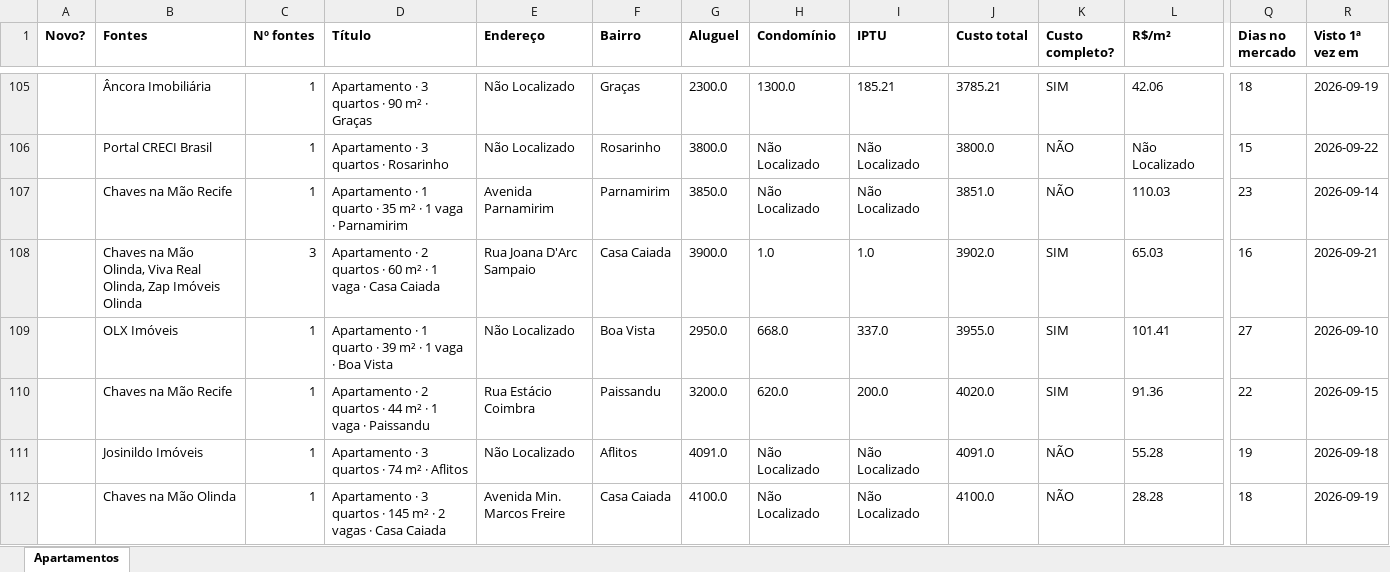
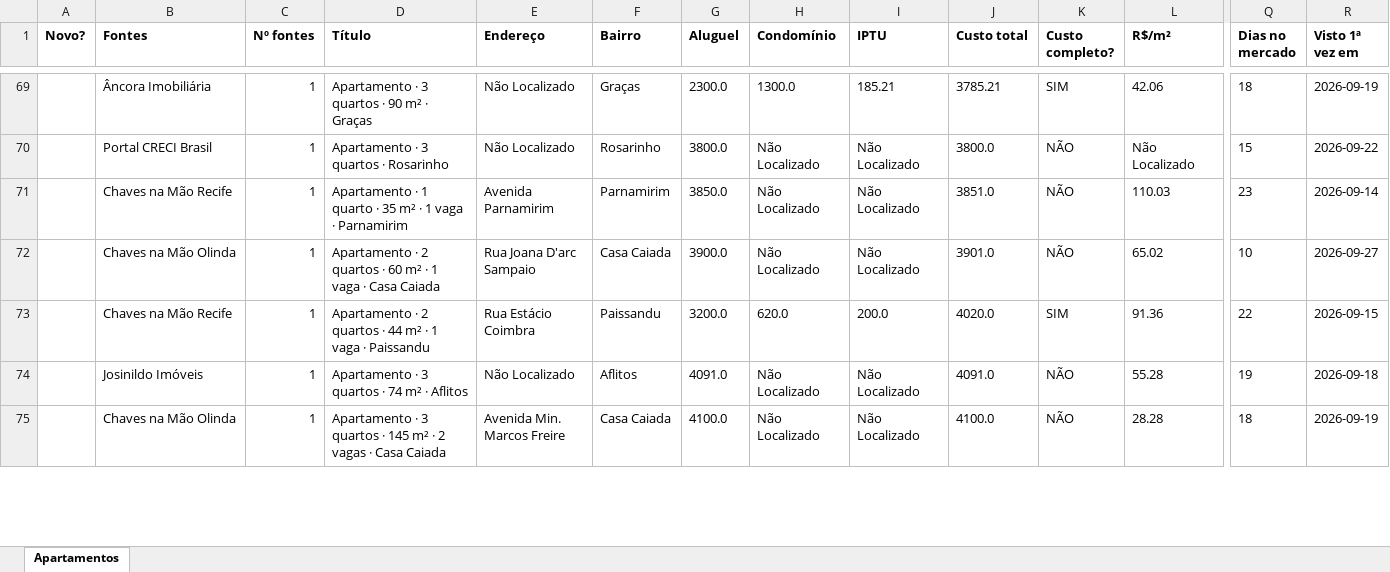
Before and after one commit to jlfig13/busca-imovel, an Excel workbook: saida/apartamentos.xlsx, sheet Apartamentos, drawn as a sheet; only a part is shown, gaps mark what is left out; values as stored, in another font and other column widths than the file's, no borders; removed rows and columns are numbered as before the commit, all else as after; rows hold the shown columns only; the diff covers the shown part only; the diff names each change by its address in the sheet, - before the commit and + after, or states it on an @@ line.

```diff
--- a/saida/apartamentos.xlsx (sheet Apartamentos)
+++ b/saida/apartamentos.xlsx (sheet Apartamentos)
-B72 (Fontes): Chaves na Mão Olinda, Viva Real Olinda, Zap Imóveis Olinda
+B72 (Fontes): Chaves na Mão Olinda
-C72 (Nº fontes): 3
+C72 (Nº fontes): 1
-E72 (Endereço): Rua Joana D'Arc Sampaio
+E72 (Endereço): Rua Joana D'arc Sampaio
-H72 (Condomínio): 1.0
+H72 (Condomínio): Não Localizado
-I72 (IPTU): 1.0
+I72 (IPTU): Não Localizado
-J72 (Custo total): 3902.0
+J72 (Custo total): 3901.0
-K72 (Custo completo?): SIM
+K72 (Custo completo?): NÃO
-L72 (R$/m²): 65.03
+L72 (R$/m²): 65.02
-Q72 (Dias no mercado): 16
+Q72 (Dias no mercado): 10
-R72 (Visto 1ª vez em): 2026-09-21
+R72 (Visto 1ª vez em): 2026-09-27
-row 109:  | OLX Imóveis | 1 | Apartamento · 1 quarto · 39 m² · 1 vaga · Boa Vista | Não Localizado | Boa Vista | 2950.0 | 668.0 | 337.0 | 3955.0 | SIM | 101.41 | 27 | 2026-09-10
```
Also changed, not shown: 9 added rows, 44 removed rows and 150 edited cells elsewhere in this sheet, 1 other file.
